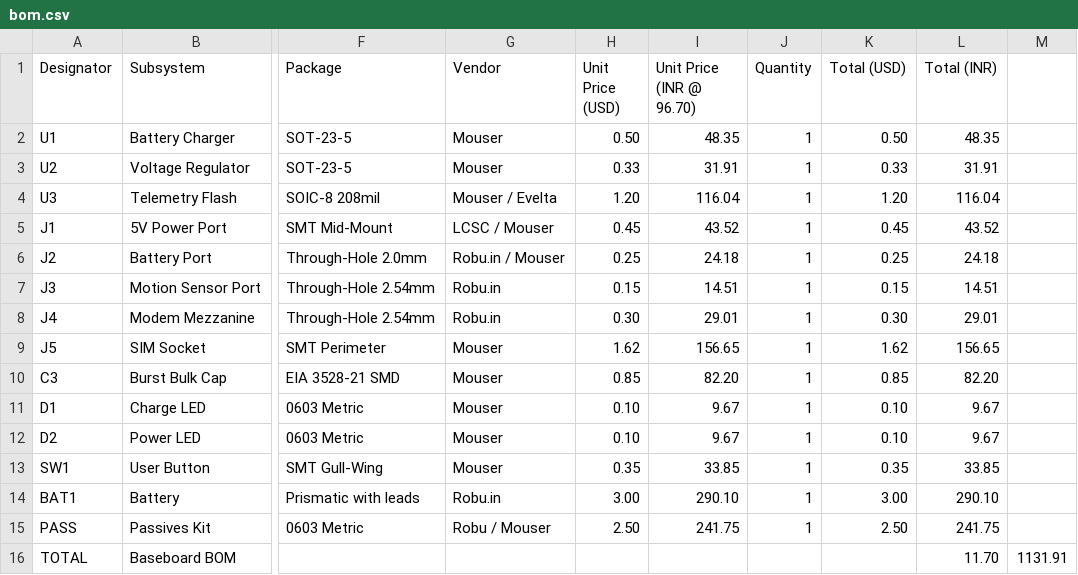
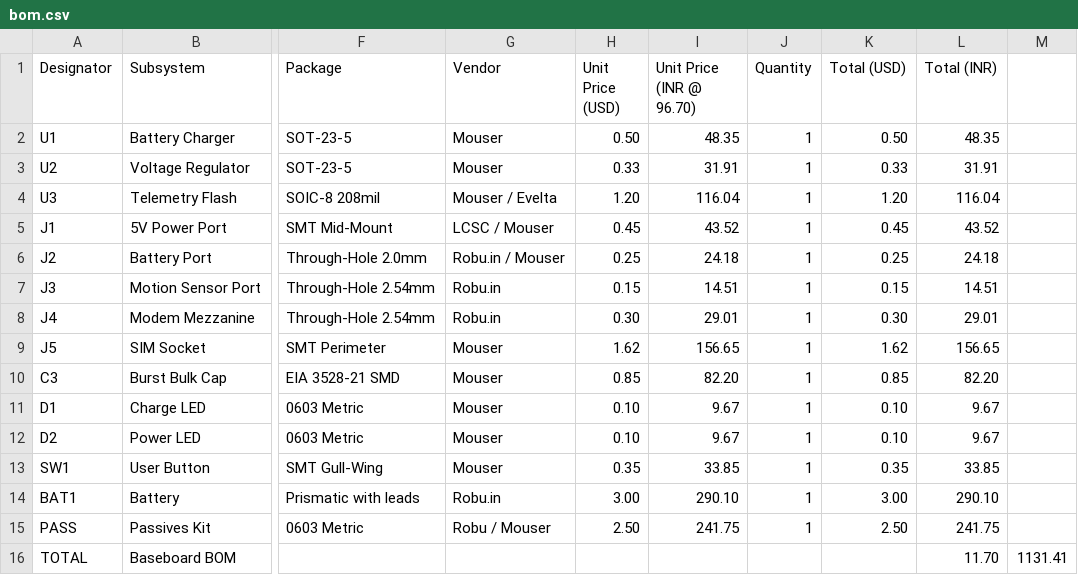
Before and after one commit to riteshbonthalakoti/ATLASTAG, a CSV file: bom.csv, drawn as a sheet; only a part is shown, gaps mark what is left out; the diff names each change by its address in the sheet, - before the commit and + after, or states it on an @@ line.

```diff
--- a/bom.csv
+++ b/bom.csv
-M16: 1131.91
+M16: 1131.41
```
Also changed, not shown: 9 other files.
